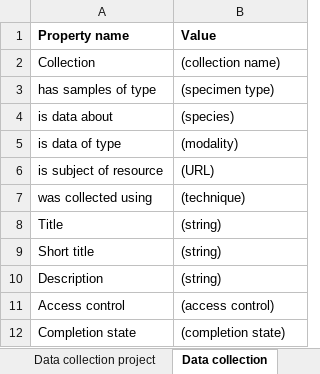
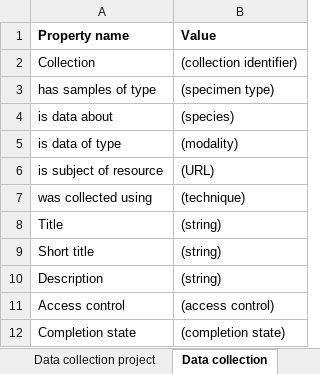
Before and after one commit to BICCN/BCDC-Metadata, an Excel workbook: Templates/project_collection/project_collection_template.xlsx, sheet Data collection, drawn as a sheet; values as stored, in another font and other column widths than the file's, no borders; the diff names each change by its address in the sheet, - before the commit and + after, or states it on an @@ line.

Commit message:
DT-1853 updated controlled vocabulary for project_collection_template

```diff
--- a/Templates/project_collection/project_collection_template.xlsx (sheet Data collection)
+++ b/Templates/project_collection/project_collection_template.xlsx (sheet Data collection)
-B2 (Value): (collection name)
+B2 (Value): (collection identifier)
```
Also changed, not shown: sheet values, sheet Data collection project.
